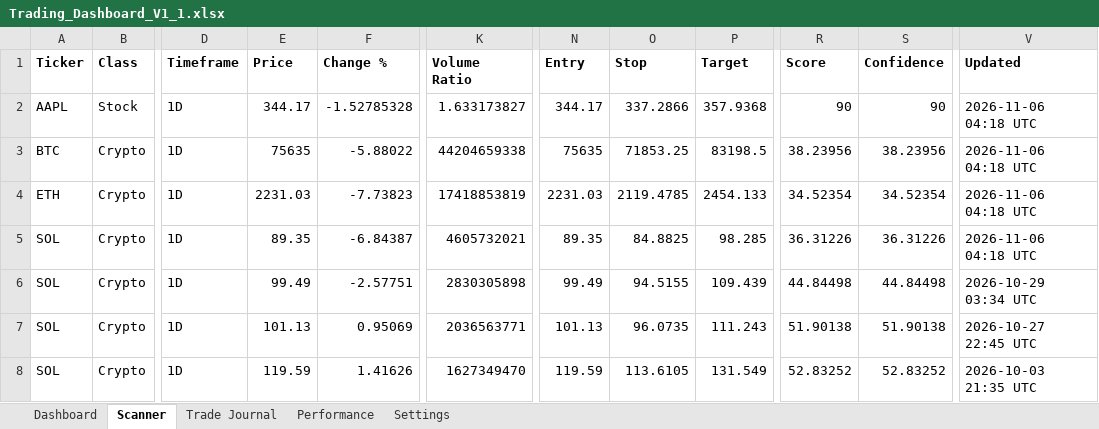
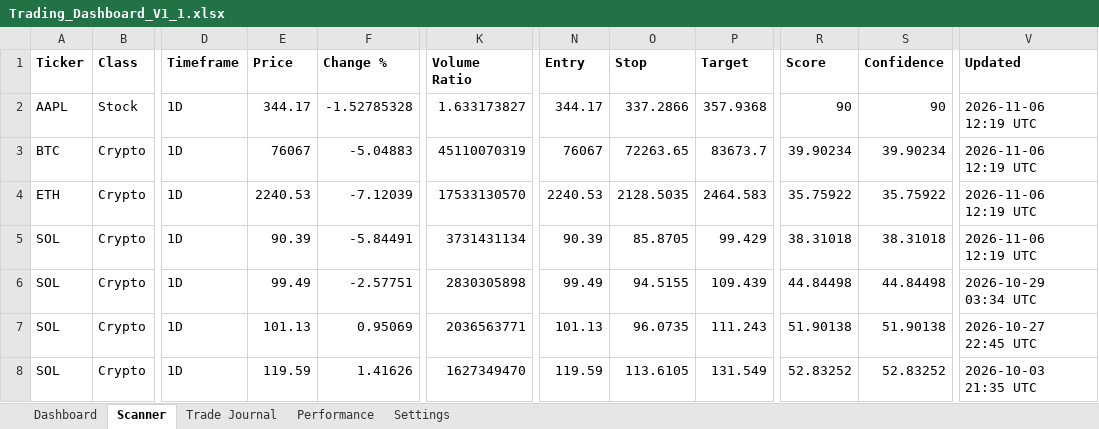
Before and after one commit to Miledy31/TRADING-AI-AGENT, an Excel workbook: Trading_Dashboard_V1_1.xlsx, sheet Scanner, drawn as a sheet; only a part is shown, gaps mark what is left out; values as stored, in another font and other column widths than the file's, no borders; table styles not drawn; the diff names each change by its address in the sheet, - before the commit and + after, or states it on an @@ line.

```diff
--- a/Trading_Dashboard_V1_1.xlsx (sheet Scanner)
+++ b/Trading_Dashboard_V1_1.xlsx (sheet Scanner)
-V2:V5 (Updated): 2026-11-06 04:18 UTC
+V2:V5 (Updated): 2026-11-06 12:19 UTC
-E3 (Price): 75635
+E3 (Price): 76067
-F3 (Change %): -5.88022
+F3 (Change %): -5.04883
-K3 (Volume Ratio): 44204659338
+K3 (Volume Ratio): 45110070319
-N3 (Entry): 75635
+N3 (Entry): 76067
-O3 (Stop): 71853.25
+O3 (Stop): 72263.65
-P3 (Target): 83198.5
+P3 (Target): 83673.7
-R3 (Score): 38.23956
+R3 (Score): 39.90234
-S3 (Confidence): 38.23956
+S3 (Confidence): 39.90234
-E4 (Price): 2231.03
+E4 (Price): 2240.53
-F4 (Change %): -7.73823
+F4 (Change %): -7.12039
-K4 (Volume Ratio): 17418853819
+K4 (Volume Ratio): 17533130570
-N4 (Entry): 2231.03
+N4 (Entry): 2240.53
-O4 (Stop): 2119.4785
+O4 (Stop): 2128.5035
-P4 (Target): 2454.133
+P4 (Target): 2464.583
-R4 (Score): 34.52354
+R4 (Score): 35.75922
-S4 (Confidence): 34.52354
+S4 (Confidence): 35.75922
-E5 (Price): 89.35
+E5 (Price): 90.39
-F5 (Change %): -6.84387
+F5 (Change %): -5.84491
-K5 (Volume Ratio): 4605732021
+K5 (Volume Ratio): 3731431134
-N5 (Entry): 89.35
+N5 (Entry): 90.39
-O5 (Stop): 84.8825
+O5 (Stop): 85.8705
-P5 (Target): 98.285
+P5 (Target): 99.429
-R5 (Score): 36.31226
+R5 (Score): 38.31018
-S5 (Confidence): 36.31226
+S5 (Confidence): 38.31018
```
Also changed, not shown: sheet Dashboard.
